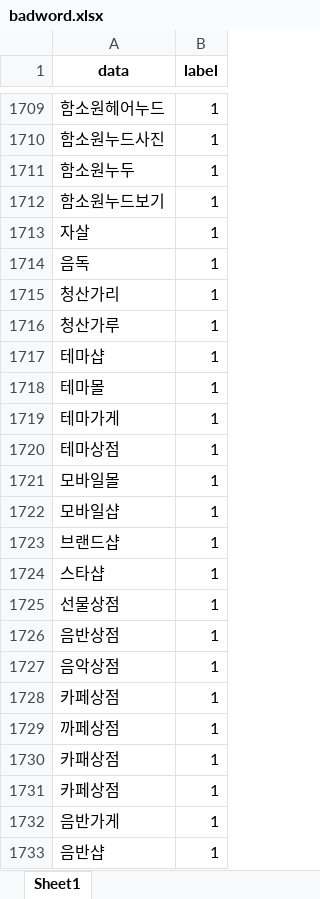
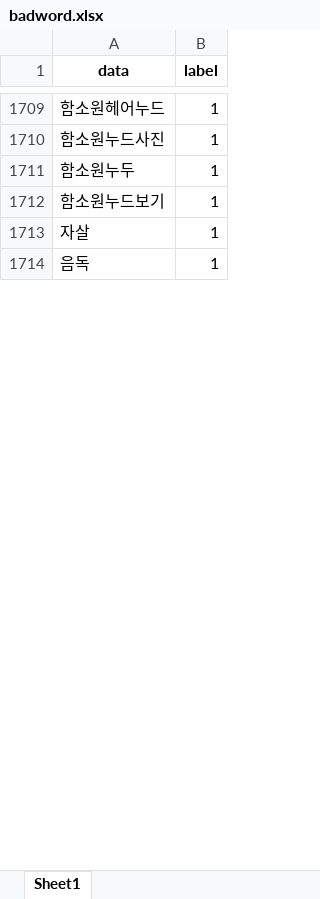
Before and after one commit to Nam-SW/badword_check, an Excel workbook: dataset/badword.xlsx, sheet Sheet1, drawn as a sheet; only a part is shown, gaps mark what is left out; values as stored, in another font and other column widths than the file's, no borders; removed rows and columns are numbered as before the commit, all else as after; the diff covers the shown part only; the diff names each change by its address in the sheet, - before the commit and + after, or states it on an @@ line.

```diff
--- a/dataset/badword.xlsx (sheet Sheet1)
+++ b/dataset/badword.xlsx (sheet Sheet1)
-row 1715: 청산가리 | 1
-row 1716: 청산가루 | 1
-row 1717: 테마샵 | 1
-row 1718: 테마몰 | 1
-row 1719: 테마가게 | 1
-row 1720: 테마상점 | 1
-row 1721: 모바일몰 | 1
-row 1722: 모바일샵 | 1
-row 1723: 브랜드샵 | 1
-row 1724: 스타샵 | 1
-row 1725: 선물상점 | 1
-row 1726: 음반상점 | 1
-row 1727: 음악상점 | 1
-row 1728: 카페상점 | 1
-row 1729: 까페상점 | 1
-row 1730: 카패상점 | 1
-row 1731: 카페상점 | 1
-row 1732: 음반가게 | 1
-row 1733: 음반샵 | 1
```
Also changed, not shown: 155 added rows, 154 removed rows and 13 edited cells elsewhere in this sheet, 2 other files.
